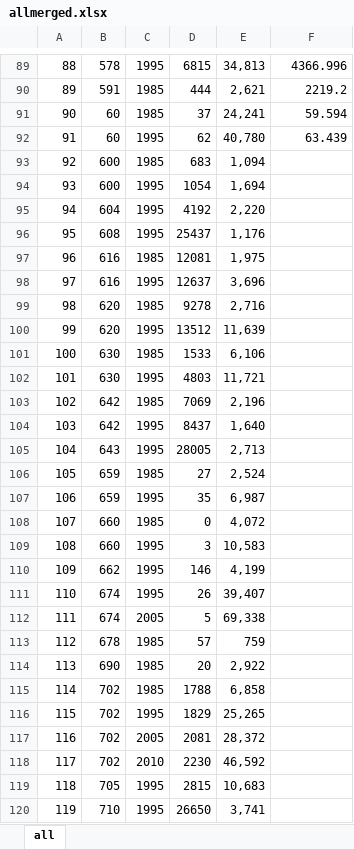
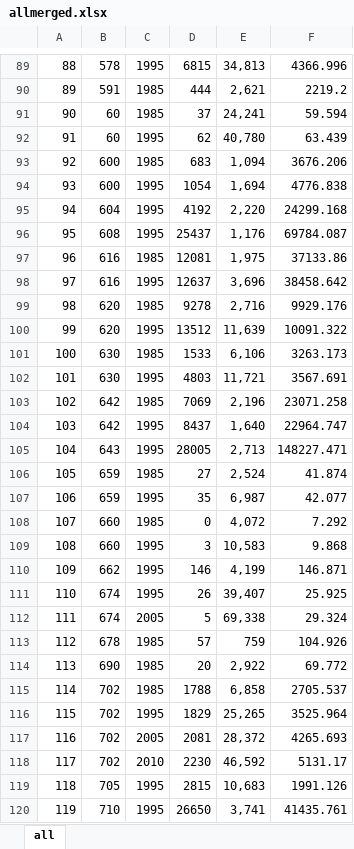
Before and after one commit to T3chy/biostatscancerecon, an Excel workbook: allmerged.xlsx, sheet all, drawn as a sheet; only a part is shown, gaps mark what is left out; values as stored, in another font and other column widths than the file's, no borders; the diff covers the shown part only; the diff names each change by its address in the sheet, - before the commit and + after, or states it on an @@ line.

Commit message:
for reals this time?

```diff
--- a/allmerged.xlsx (sheet all)
+++ b/allmerged.xlsx (sheet all)
-F93: (empty)
+F93: 3676.206
-F94: (empty)
+F94: 4776.838
-F95: (empty)
+F95: 24299.168
-F96: (empty)
+F96: 69784.087
-F97: (empty)
+F97: 37133.86
-F98: (empty)
+F98: 38458.642
-F99: (empty)
+F99: 9929.176
-F100: (empty)
+F100: 10091.322
-F101: (empty)
+F101: 3263.173
-F102: (empty)
+F102: 3567.691
-F103: (empty)
+F103: 23071.258
-F104: (empty)
+F104: 22964.747
-F105: (empty)
+F105: 148227.471
-F106: (empty)
+F106: 41.874
-F107: (empty)
+F107: 42.077
-F108: (empty)
+F108: 7.292
-F109: (empty)
+F109: 9.868
-F110: (empty)
+F110: 146.871
-F111: (empty)
+F111: 25.925
-F112: (empty)
+F112: 29.324
-F113: (empty)
+F113: 104.926
-F114: (empty)
+F114: 69.772
-F115: (empty)
+F115: 2705.537
-F116: (empty)
+F116: 3525.964
-F117: (empty)
+F117: 4265.693
-F118: (empty)
+F118: 5131.17
-F119: (empty)
+F119: 1991.126
-F120: (empty)
+F120: 41435.761
```
Also changed, not shown: 1 added row, 1 removed row and 27 edited cells elsewhere in this sheet.
